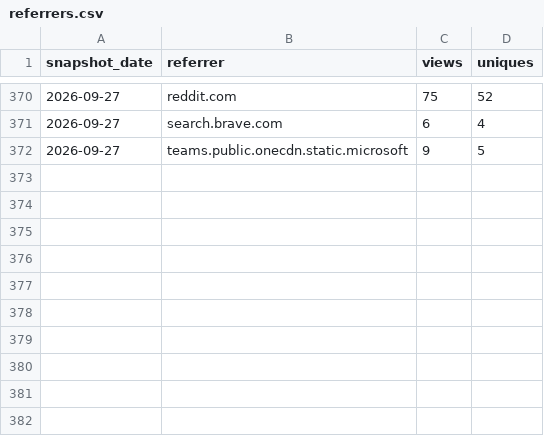
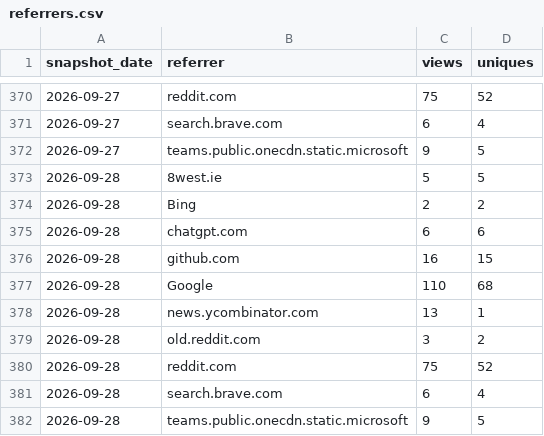
Before and after one commit to GaZmagik/iso-24495, a CSV file: data/referrers.csv, drawn as a sheet; only a part is shown, gaps mark what is left out; the diff names each change by its address in the sheet, - before the commit and + after, or states it on an @@ line.

```diff
--- a/data/referrers.csv
+++ b/data/referrers.csv
+row 373: 2026-09-28 | 8west.ie | 5 | 5
+row 374: 2026-09-28 | Bing | 2 | 2
+row 375: 2026-09-28 | chatgpt.com | 6 | 6
+row 376: 2026-09-28 | github.com | 16 | 15
+row 377: 2026-09-28 | Google | 110 | 68
+row 378: 2026-09-28 | news.ycombinator.com | 13 | 1
+row 379: 2026-09-28 | old.reddit.com | 3 | 2
+row 380: 2026-09-28 | reddit.com | 75 | 52
+row 381: 2026-09-28 | search.brave.com | 6 | 4
+row 382: 2026-09-28 | teams.public.onecdn.static.microsoft | 9 | 5
```
Also changed, not shown: data/windows.csv.
